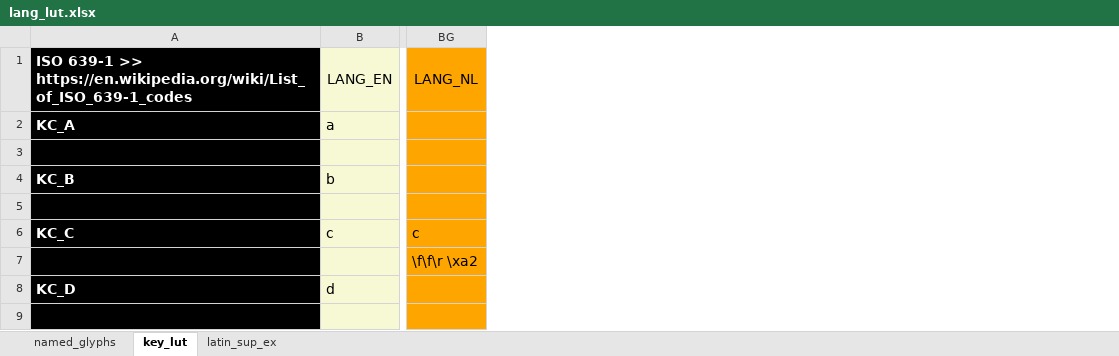
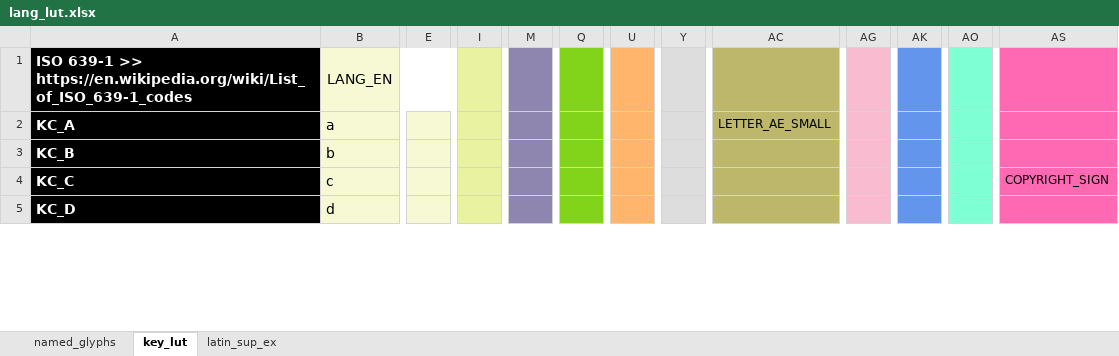
Before and after one commit to thpoll83/qmk_firmware, an Excel workbook: keyboards/handwired/polykybd/split72/keymaps/default/lang/lang_lut.xlsx, sheet key_lut, drawn as a sheet; only a part is shown, gaps mark what is left out; values as stored, in another font and other column widths than the file's, no borders; removed rows and columns are numbered as before the commit, all else as after; rows hold the shown columns only; the diff covers the shown part only; the diff names each change by its address in the sheet, - before the commit and + after, or states it on an @@ line.

Commit message:
language table refactoring

```diff
--- a/keyboards/handwired/polykybd/split72/keymaps/default/lang/lang_lut.xlsx (sheet key_lut)
+++ b/keyboards/handwired/polykybd/split72/keymaps/default/lang/lang_lut.xlsx (sheet key_lut)
+column E, empty
+column I, empty
+column M, empty
+column Q, empty
+column U, empty
+column Y, empty
+column AC, row 2: LETTER_AE_SMALL
+column AG, empty
+column AK, empty
+column AO, empty
+column AS, row 4: COPYRIGHT_SIGN
-column BG, row 1: LANG_NL; row 6: c
-row 3: (empty)
-row 5: (empty)
-row 7:  |  | \f\f\r \xa2
-row 9: (empty)
```
Also changed, not shown: 50 removed rows, 10 added columns, 96 edited cells and cell formats elsewhere in this sheet, 8 other files.
